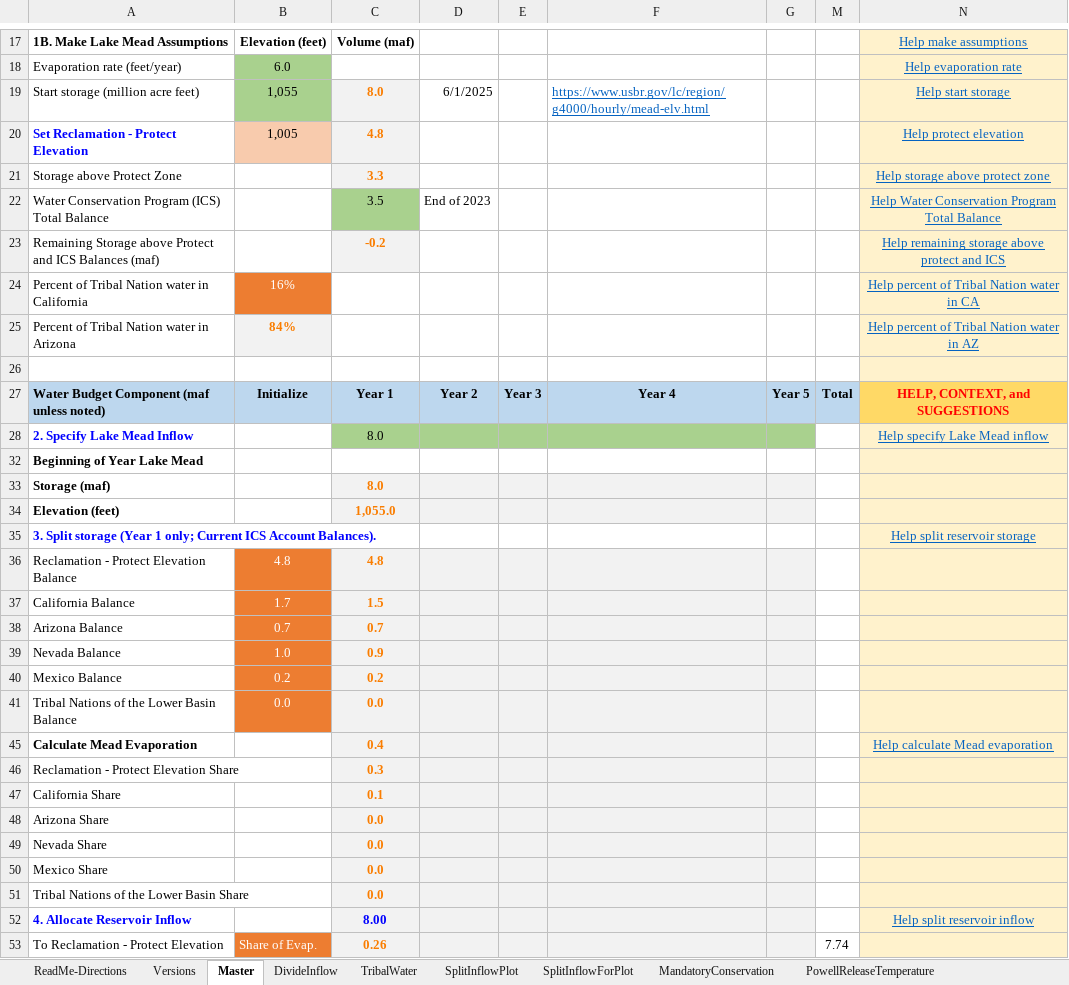
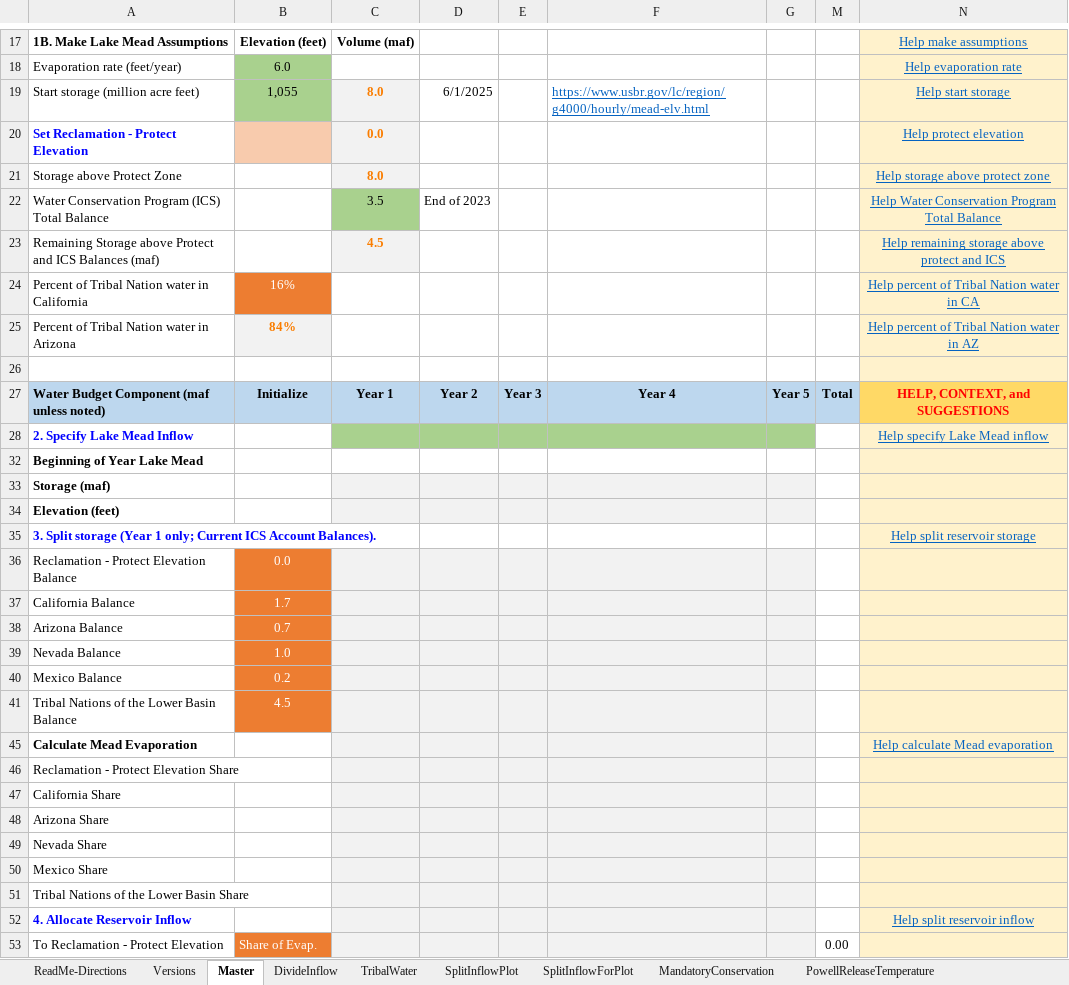
Before and after one commit to dzeke/ColoradoRiverCollaborate, an Excel workbook: LakeMeadWaterBankDivideInflow/LakeMeadWaterBankDivideInflow.xlsx, sheet Master, drawn as a sheet; only a part is shown, gaps mark what is left out; values as stored, in another font and other column widths than the file's, no borders; conditional formats not drawn; the diff covers the shown part only; the diff names each change by its address in the sheet, - before the commit and + after, or states it on an @@ line.

```diff
--- a/LakeMeadWaterBankDivideInflow/LakeMeadWaterBankDivideInflow.xlsx (sheet Master)
+++ b/LakeMeadWaterBankDivideInflow/LakeMeadWaterBankDivideInflow.xlsx (sheet Master)
-B20: 1,005
+B20: (empty)
-C20: 4.8
+C20: 0.0
-C21: 3.3
+C21: 8.0
-C23: -0.2
+C23: 4.5
-C28: 8.0
+C28: (empty)
-C33: 8.0
+C33: (empty)
-C34: 1,055.0
+C34: (empty)
-B36: 4.8
+B36: 0.0
-C36: 4.8
+C36: (empty)
-C37: 1.5
+C37: (empty)
-C38: 0.7
+C38: (empty)
-C39: 0.9
+C39: (empty)
-C40: 0.2
+C40: (empty)
-B41: 0.0
+B41: 4.5
-C41: 0.0
+C41: (empty)
-C45: 0.4
+C45: (empty)
-C46: 0.3
+C46: (empty)
-C47: 0.1
+C47: (empty)
-C48:C51: 0.0
+C48:C51: (empty)
-C52: 8.00
+C52: (empty)
-C53: 0.26
+C53: (empty)
-M53: 7.74
+M53: 0.00
```
Also changed, not shown: 61 edited cells elsewhere in this sheet, sheet SplitInflowForPlot, hidden cells.
